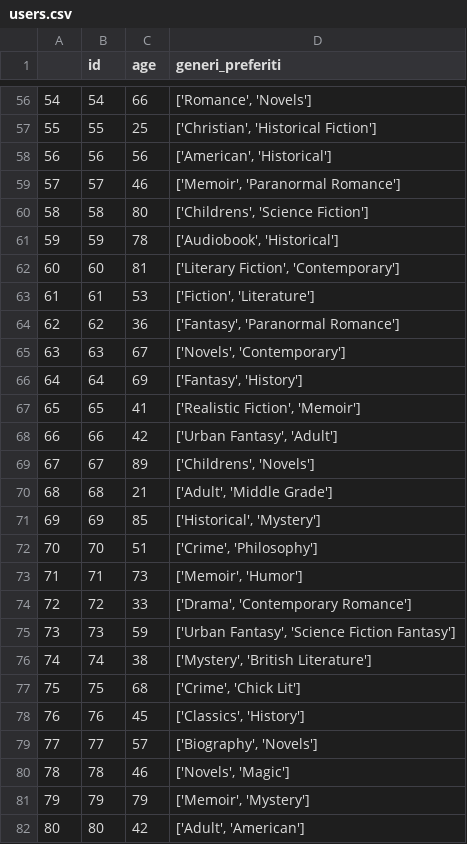
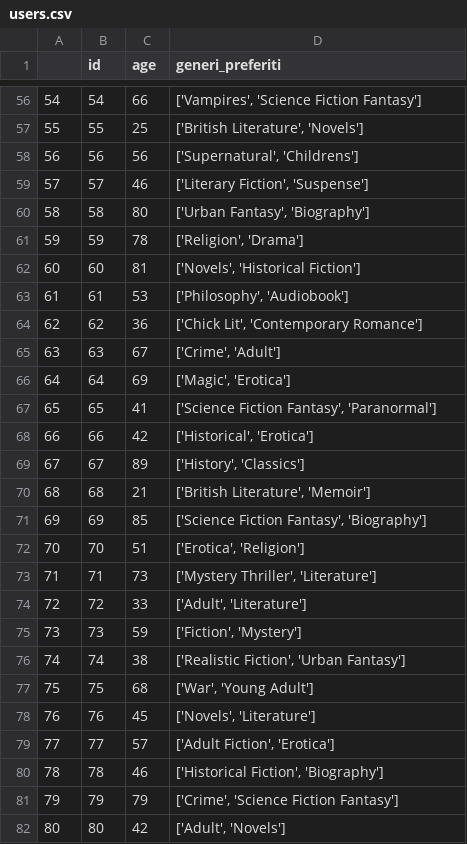
Before and after one commit to FilResto/Book-Recommendation-System, a CSV file: backend/data/CSV/users.csv, drawn as a sheet; only a part is shown, gaps mark what is left out; the diff covers the shown part only.

```diff
--- a/backend/data/CSV/users.csv
+++ b/backend/data/CSV/users.csv
@@ -56,27 +56,27 @@
-54,54,66,"['Romance', 'Novels']"
-55,55,25,"['Christian', 'Historical Fiction']"
-56,56,56,"['American', 'Historical']"
-57,57,46,"['Memoir', 'Paranormal Romance']"
-58,58,80,"['Childrens', 'Science Fiction']"
-59,59,78,"['Audiobook', 'Historical']"
-60,60,81,"['Literary Fiction', 'Contemporary']"
-61,61,53,"['Fiction', 'Literature']"
-62,62,36,"['Fantasy', 'Paranormal Romance']"
-63,63,67,"['Novels', 'Contemporary']"
-64,64,69,"['Fantasy', 'History']"
-65,65,41,"['Realistic Fiction', 'Memoir']"
-66,66,42,"['Urban Fantasy', 'Adult']"
-67,67,89,"['Childrens', 'Novels']"
-68,68,21,"['Adult', 'Middle Grade']"
-69,69,85,"['Historical', 'Mystery']"
-70,70,51,"['Crime', 'Philosophy']"
-71,71,73,"['Memoir', 'Humor']"
-72,72,33,"['Drama', 'Contemporary Romance']"
-73,73,59,"['Urban Fantasy', 'Science Fiction Fantasy']"
-74,74,38,"['Mystery', 'British Literature']"
-75,75,68,"['Crime', 'Chick Lit']"
-76,76,45,"['Classics', 'History']"
-77,77,57,"['Biography', 'Novels']"
-78,78,46,"['Novels', 'Magic']"
-79,79,79,"['Memoir', 'Mystery']"
-80,80,42,"['Adult', 'American']"
+54,54,66,"['Vampires', 'Science Fiction Fantasy']"
+55,55,25,"['British Literature', 'Novels']"
+56,56,56,"['Supernatural', 'Childrens']"
+57,57,46,"['Literary Fiction', 'Suspense']"
+58,58,80,"['Urban Fantasy', 'Biography']"
+59,59,78,"['Religion', 'Drama']"
+60,60,81,"['Novels', 'Historical Fiction']"
+61,61,53,"['Philosophy', 'Audiobook']"
+62,62,36,"['Chick Lit', 'Contemporary Romance']"
+63,63,67,"['Crime', 'Adult']"
+64,64,69,"['Magic', 'Erotica']"
+65,65,41,"['Science Fiction Fantasy', 'Paranormal']"
+66,66,42,"['Historical', 'Erotica']"
+67,67,89,"['History', 'Classics']"
+68,68,21,"['British Literature', 'Memoir']"
+69,69,85,"['Science Fiction Fantasy', 'Biography']"
+70,70,51,"['Erotica', 'Religion']"
+71,71,73,"['Mystery Thriller', 'Literature']"
+72,72,33,"['Adult', 'Literature']"
+73,73,59,"['Fiction', 'Mystery']"
+74,74,38,"['Realistic Fiction', 'Urban Fantasy']"
+75,75,68,"['War', 'Young Adult']"
+76,76,45,"['Novels', 'Literature']"
+77,77,57,"['Adult Fiction', 'Erotica']"
+78,78,46,"['Historical Fiction', 'Biography']"
+79,79,79,"['Crime', 'Science Fiction Fantasy']"
+80,80,42,"['Adult', 'Novels']"
```
Also changed, not shown: 73 edited cells elsewhere in this file, backend/data/CSV/ratings.csv, backend/data/CSV/visualization.csv, 7 other files.
